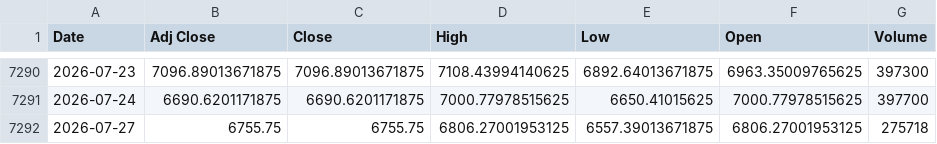
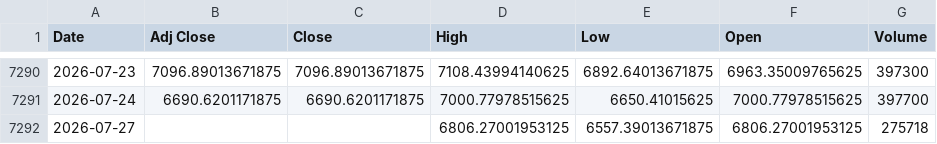
Before and after one commit to khemosu99-bit/overnight-kr, a CSV file: data/raw/KOSPI.csv, drawn as a sheet; only a part is shown, gaps mark what is left out.

```diff
--- a/data/raw/KOSPI.csv
+++ b/data/raw/KOSPI.csv
@@ -7291,2 +7291,2 @@ Date,Adj Close,Close,High,Low,Open,Volume
 2026-07-24,6690.6201171875,6690.6201171875,7000.77978515625,6650.41015625,7000.77978515625,397700
-2026-07-27,6755.75,6755.75,6806.27001953125,6557.39013671875,6806.27001953125,275718
+2026-07-27,,,6806.27001953125,6557.39013671875,6806.27001953125,275718
```
Also changed, not shown: data/raw/DOW.csv, data/raw/EWY.csv, 34 other files.
